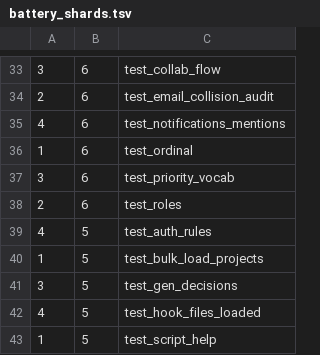
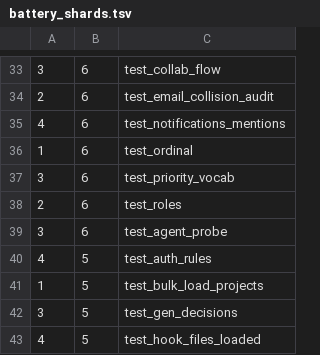
Before and after one commit to hsb3/task-manager-backend, a TSV file: scripts/battery_shards.tsv, drawn as a sheet; only a part is shown, gaps mark what is left out; the shorter side is filled out with more unchanged rows.

Commit message:
Probe: an agent drives the backend through PocketBase's own API
tests/test_agent_probe.ts signs in as a normal member and does what an agent client would:
lists workspaces and roles, filters project_items by type, status, assignee, due date and
label, creates a task and a document, patches a task (once with an unknown key), comments,
searches, trashes and reads the trash, receives a realtime event, and runs into the rate
limiter. Each step asserts today's behaviour; the friction it records is folded onto board
cards (06sf, px6z, k0vm, 045h, hyd5, 1y92). An independent reviewer's 47 mutations turned it
red 45 times; the two survivors were fixed.

```diff
--- a/scripts/battery_shards.tsv
+++ b/scripts/battery_shards.tsv
@@ -38,2 +38,3 @@
 2	6	test_roles
+3	6	test_agent_probe
 4	5	test_auth_rules
```
Also changed, not shown: 3 other files.
